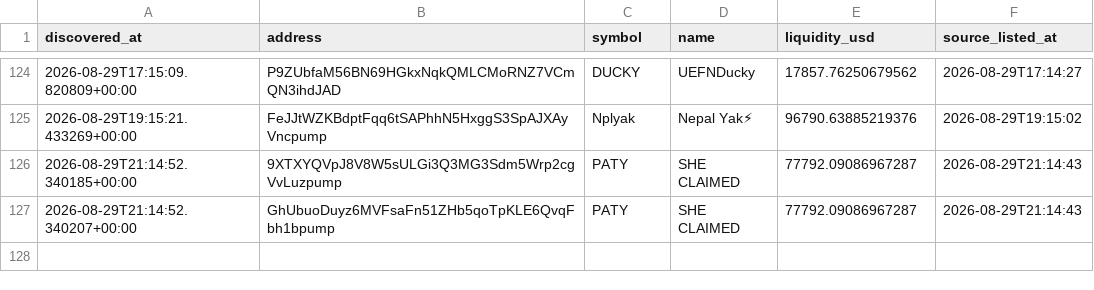
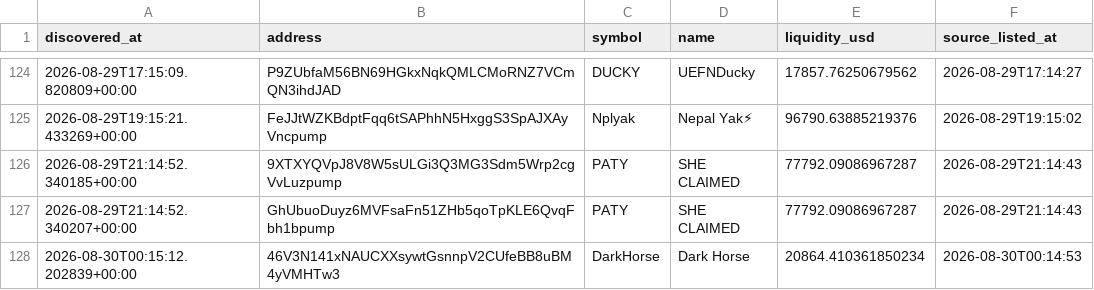
Before and after one commit to abdulrazakusman1029-ux/Nova, a CSV file: data/candidates.csv, drawn as a sheet; only a part is shown, gaps mark what is left out; the diff names each change by its address in the sheet, - before the commit and + after, or states it on an @@ line.

```diff
--- a/data/candidates.csv
+++ b/data/candidates.csv
+row 128: 2026-08-30T00:15:12.202839+00:00 | 46V3N141xNAUCXXsywtGsnnpV2CUfeBB8uBM4yVMHTw3 | DarkHorse | Dark Horse | 20864.410361850234 | 2026-08-30T00:14:53
```
Also changed, not shown: 2 other files.
